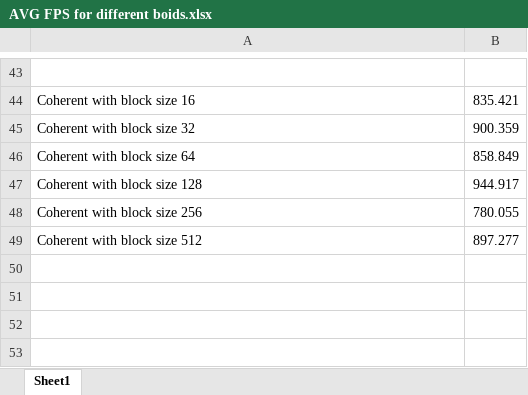
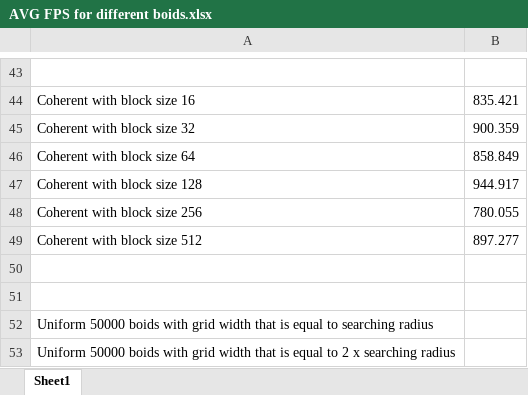
Before and after one commit to JerryYan97/Project1-CUDA-Flocking, an Excel workbook: excel_data/AVG FPS for different boids.xlsx, sheet Sheet1, drawn as a sheet; only a part is shown, gaps mark what is left out; values as stored, in another font and other column widths than the file's, no borders; charts and pictures not drawn; the diff names each change by its address in the sheet, - before the commit and + after, or states it on an @@ line.

```diff
--- a/excel_data/AVG FPS for different boids.xlsx (sheet Sheet1)
+++ b/excel_data/AVG FPS for different boids.xlsx (sheet Sheet1)
+row 50: (empty)
+row 51: (empty)
+row 52: Uniform 50000 boids with grid width that is equal to searching radius
+row 53: Uniform 50000 boids with grid width that is equal to 2 x searching radius
```
Also changed, not shown: charts or pictures, 4 other files.
